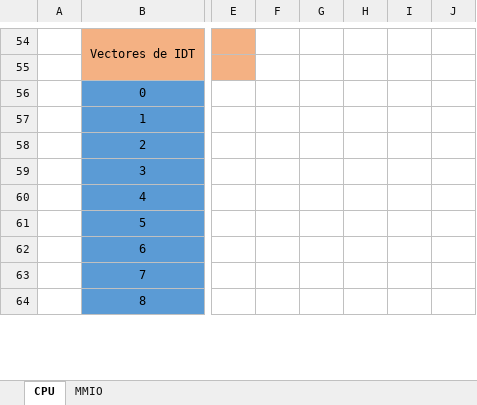
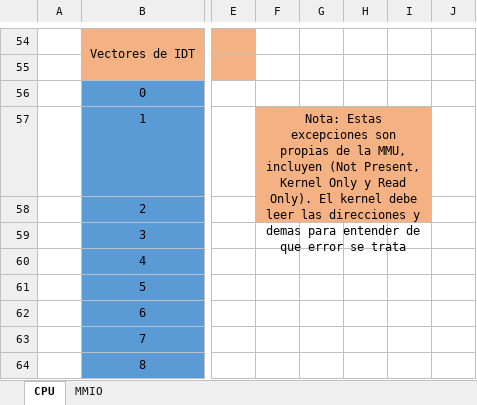
Before and after one commit to Licha-M/Procesador-32-bits, an Excel workbook: Inst.xlsx, sheet CPU, drawn as a sheet; only a part is shown, gaps mark what is left out; values as stored, in another font and other column widths than the file's, no borders; the diff names each change by its address in the sheet, - before the commit and + after, or states it on an @@ line.

Commit message:
Se corrigieron errores menores de la MMU y de la unidad de bypass, y se logro llegar hasta el caso 7

```diff
--- a/Inst.xlsx (sheet CPU)
+++ b/Inst.xlsx (sheet CPU)
-F57: (empty)
+F57: Nota: Estas excepciones son propias de la MMU, incluyen (Not Present, Kernel Only y Read Only). El kernel debe leer las direcciones y demas para entender de que error se trata
-F57:I58 fill: none
+F57:I58 fill: #F4B183
+F57:I58 merged
```
Also changed, not shown: 10 other files.
